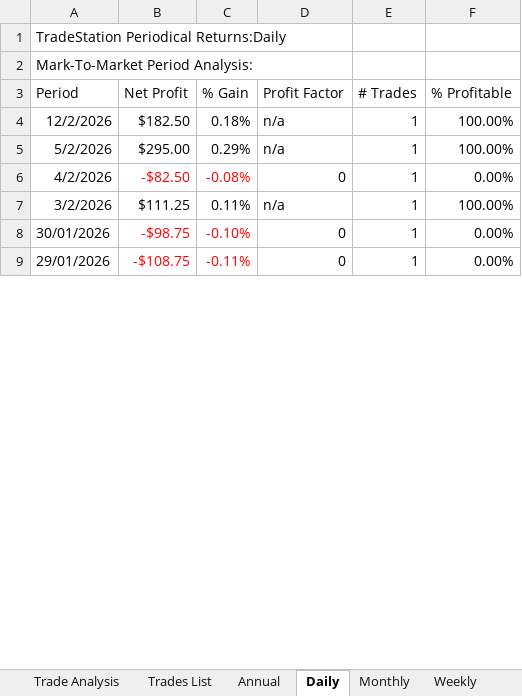
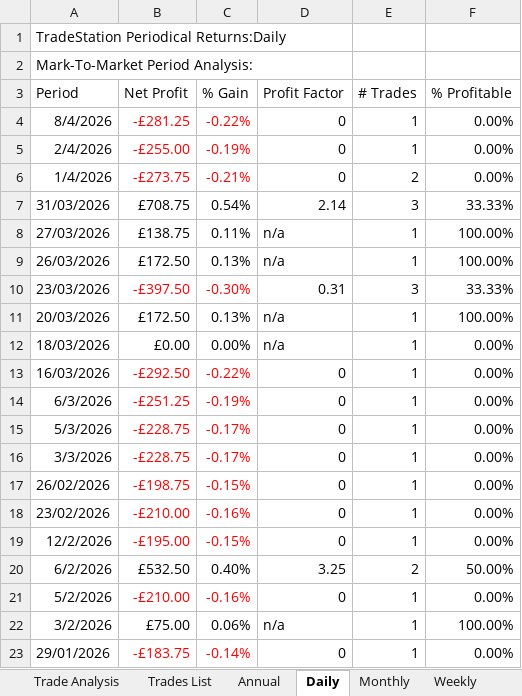
Before and after one commit to andreaviotto-star/trading-dashboard, an Excel workbook: ES bout reg - short.xlsx, sheet Daily, drawn as a sheet; only a part is shown; values as stored, in another font and other column widths than the file's, no borders; removed rows and columns are numbered as before the commit, all else as after; the diff covers the shown part only; the diff names each change by its address in the sheet, - before the commit and + after, or states it on an @@ line.

```diff
--- a/ES bout reg - short.xlsx (sheet Daily)
+++ b/ES bout reg - short.xlsx (sheet Daily)
+row 4: 8/4/2026 | -£281.25 | -0.22% | 0 | 1 | 0.00%
+row 5: 2/4/2026 | -£255.00 | -0.19% | 0 | 1 | 0.00%
+row 6: 1/4/2026 | -£273.75 | -0.21% | 0 | 2 | 0.00%
+row 7: 31/03/2026 | £708.75 | 0.54% | 2.14 | 3 | 33.33%
+row 8: 27/03/2026 | £138.75 | 0.11% | n/a | 1 | 100.00%
+row 9: 26/03/2026 | £172.50 | 0.13% | n/a | 1 | 100.00%
+row 10: 23/03/2026 | -£397.50 | -0.30% | 0.31 | 3 | 33.33%
+row 11: 20/03/2026 | £172.50 | 0.13% | n/a | 1 | 100.00%
+row 12: 18/03/2026 | £0.00 | 0.00% | n/a | 1 | 0.00%
+row 13: 16/03/2026 | -£292.50 | -0.22% | 0 | 1 | 0.00%
+row 14: 6/3/2026 | -£251.25 | -0.19% | 0 | 1 | 0.00%
+row 15: 5/3/2026 | -£228.75 | -0.17% | 0 | 1 | 0.00%
+row 16: 3/3/2026 | -£228.75 | -0.17% | 0 | 1 | 0.00%
+row 17: 26/02/2026 | -£198.75 | -0.15% | 0 | 1 | 0.00%
+row 18: 23/02/2026 | -£210.00 | -0.16% | 0 | 1 | 0.00%
-B19 (Net Profit): $182.50
+B19 (Net Profit): -£195.00
-B19:C19 text colour: black
+B19:C19 text colour: #FF0000
-C19 (% Gain): 0.18%
+C19 (% Gain): -0.15%
-D19 (Profit Factor): n/a
+D19 (Profit Factor): 0
-F19 (% Profitable): 100.00%
+F19 (% Profitable): 0.00%
+row 20: 6/2/2026 | £532.50 | 0.40% | 3.25 | 2 | 50.00%
-B21 (Net Profit): $295.00
+B21 (Net Profit): -£210.00
-B21:C21 text colour: black
+B21:C21 text colour: #FF0000
-C21 (% Gain): 0.29%
+C21 (% Gain): -0.16%
-D21 (Profit Factor): n/a
+D21 (Profit Factor): 0
-F21 (% Profitable): 100.00%
+F21 (% Profitable): 0.00%
-row 6: 4/2/2026 | -$82.50 | -0.08% | 0 | 1 | 0.00%
-B22 (Net Profit): $111.25
+B22 (Net Profit): £75.00
-C22 (% Gain): 0.11%
+C22 (% Gain): 0.06%
-row 8: 30/01/2026 | -$98.75 | -0.10% | 0 | 1 | 0.00%
-B23 (Net Profit): -$108.75
+B23 (Net Profit): -£183.75
-C23 (% Gain): -0.11%
+C23 (% Gain): -0.14%
```
Also changed, not shown: 52 added rows, 66 removed rows, 20 edited cells and cell formats elsewhere in this sheet, sheet Trades List, sheet Weekly, sheet Monthly, sheet Performance Summary, sheet Trade Analysis, sheet Annual, 1 more sheet.
